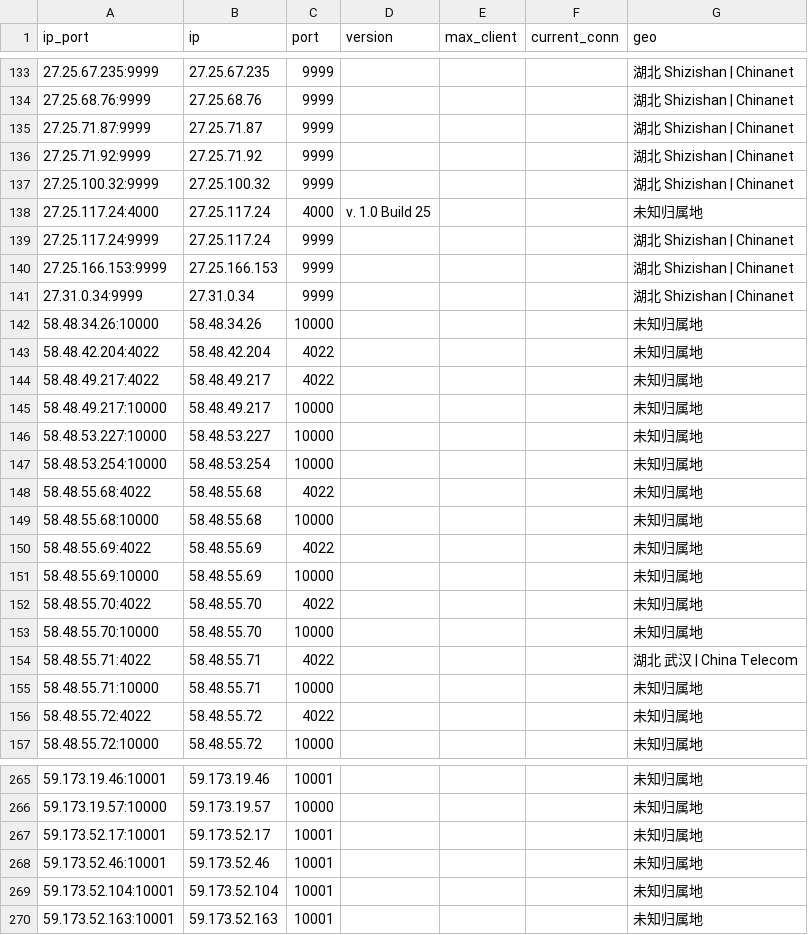
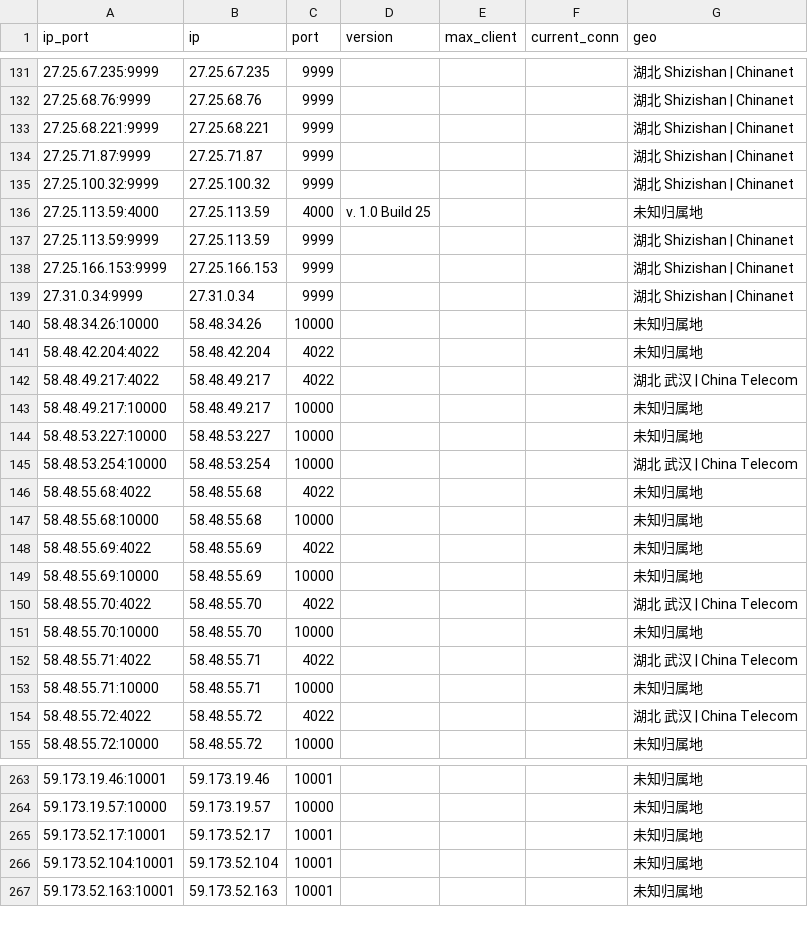
Before and after one commit to ykyfy1/hubdx, a CSV file: ip/good_Hubei_dianxin_result.csv, drawn as a sheet; only a part is shown, gaps mark what is left out; the diff covers the shown part only.

```diff
--- a/ip/good_Hubei_dianxin_result.csv
+++ b/ip/good_Hubei_dianxin_result.csv
@@ -134,7 +132,7 @@
 27.25.68.76:9999,27.25.68.76,9999,,,,湖北 Shizishan | Chinanet
+27.25.68.221:9999,27.25.68.221,9999,,,,湖北 Shizishan | Chinanet
 27.25.71.87:9999,27.25.71.87,9999,,,,湖北 Shizishan | Chinanet
-27.25.71.92:9999,27.25.71.92,9999,,,,湖北 Shizishan | Chinanet
 27.25.100.32:9999,27.25.100.32,9999,,,,湖北 Shizishan | Chinanet
-27.25.117.24:4000,27.25.117.24,4000,v. 1.0 Build 25,,,未知归属地
-27.25.117.24:9999,27.25.117.24,9999,,,,湖北 Shizishan | Chinanet
+27.25.113.59:4000,27.25.113.59,4000,v. 1.0 Build 25,,,未知归属地
+27.25.113.59:9999,27.25.113.59,9999,,,,湖北 Shizishan | Chinanet
 27.25.166.153:9999,27.25.166.153,9999,,,,湖北 Shizishan | Chinanet
@@ -143,6 +141,6 @@
 58.48.42.204:4022,58.48.42.204,4022,,,,未知归属地
-58.48.49.217:4022,58.48.49.217,4022,,,,未知归属地
+58.48.49.217:4022,58.48.49.217,4022,,,,湖北 武汉 | China Telecom
 58.48.49.217:10000,58.48.49.217,10000,,,,未知归属地
 58.48.53.227:10000,58.48.53.227,10000,,,,未知归属地
-58.48.53.254:10000,58.48.53.254,10000,,,,未知归属地
+58.48.53.254:10000,58.48.53.254,10000,,,,湖北 武汉 | China Telecom
 58.48.55.68:4022,58.48.55.68,4022,,,,未知归属地
@@ -151,3 +149,3 @@
 58.48.55.69:10000,58.48.55.69,10000,,,,未知归属地
-58.48.55.70:4022,58.48.55.70,4022,,,,未知归属地
+58.48.55.70:4022,58.48.55.70,4022,,,,湖北 武汉 | China Telecom
 58.48.55.70:10000,58.48.55.70,10000,,,,未知归属地
@@ -155,3 +153,3 @@
 58.48.55.71:10000,58.48.55.71,10000,,,,未知归属地
-58.48.55.72:4022,58.48.55.72,4022,,,,未知归属地
+58.48.55.72:4022,58.48.55.72,4022,,,,湖北 武汉 | China Telecom
 58.48.55.72:10000,58.48.55.72,10000,,,,未知归属地
@@ -267,3 +265,2 @@
 59.173.52.17:10001,59.173.52.17,10001,,,,未知归属地
-59.173.52.46:10001,59.173.52.46,10001,,,,未知归属地
 59.173.52.104:10001,59.173.52.104,10001,,,,未知归属地
```
Also changed, not shown: 12 added rows, 22 removed rows and 23 edited cells elsewhere in this file, 5 other files.
